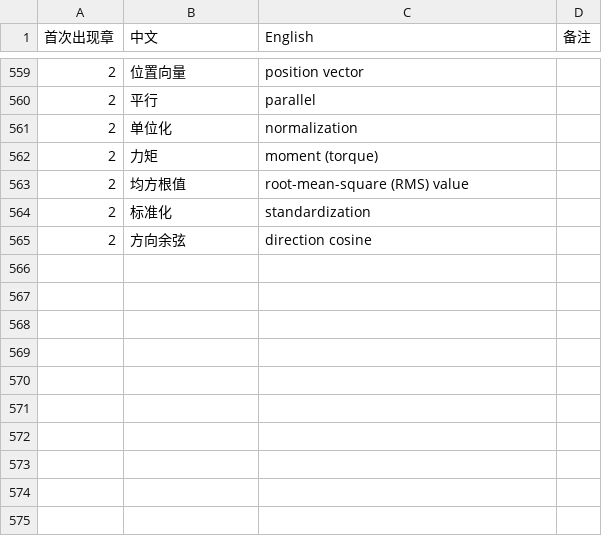
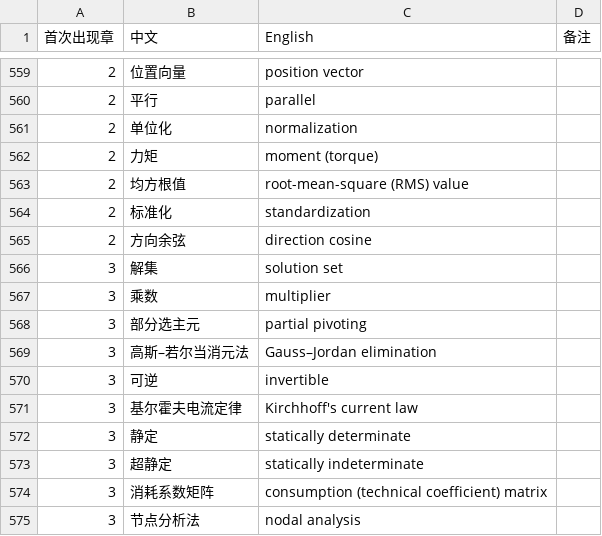
Before and after one commit to eddiezgq/WenQuest, a CSV file: textbook/linalg/conventions/术语表.csv, drawn as a sheet; only a part is shown, gaps mark what is left out.

```diff
--- a/textbook/linalg/conventions/术语表.csv
+++ b/textbook/linalg/conventions/术语表.csv
@@ -565 +565,11 @@
 2,方向余弦,direction cosine,
+3,解集,solution set,
+3,乘数,multiplier,
+3,部分选主元,partial pivoting,
+3,高斯–若尔当消元法,Gauss–Jordan elimination,
+3,可逆,invertible,
+3,基尔霍夫电流定律,Kirchhoff's current law,
+3,静定,statically determinate,
+3,超静定,statically indeterminate,
+3,消耗系数矩阵,consumption (technical coefficient) matrix,
+3,节点分析法,nodal analysis,
```
Also changed, not shown: 34 other files.
